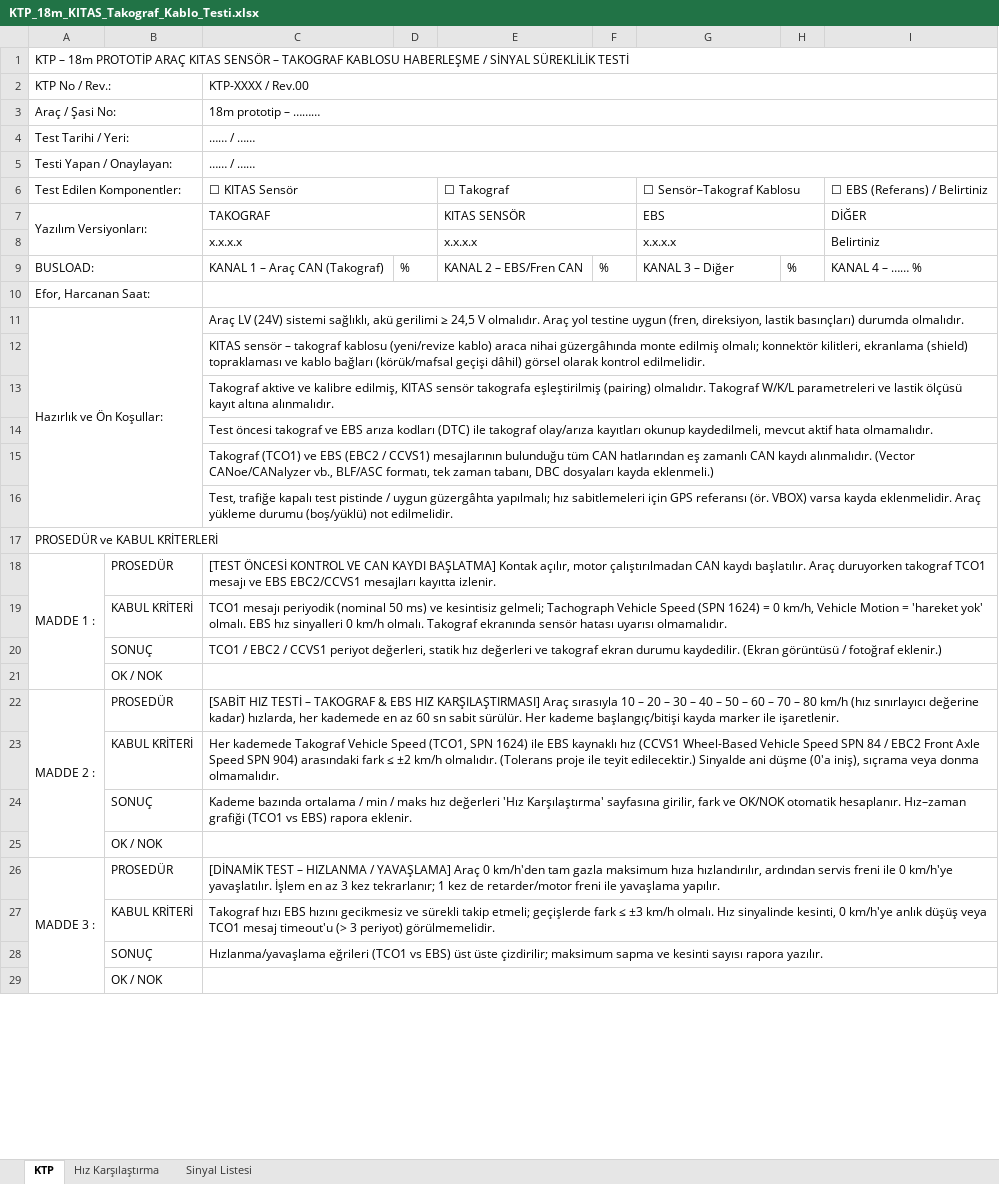
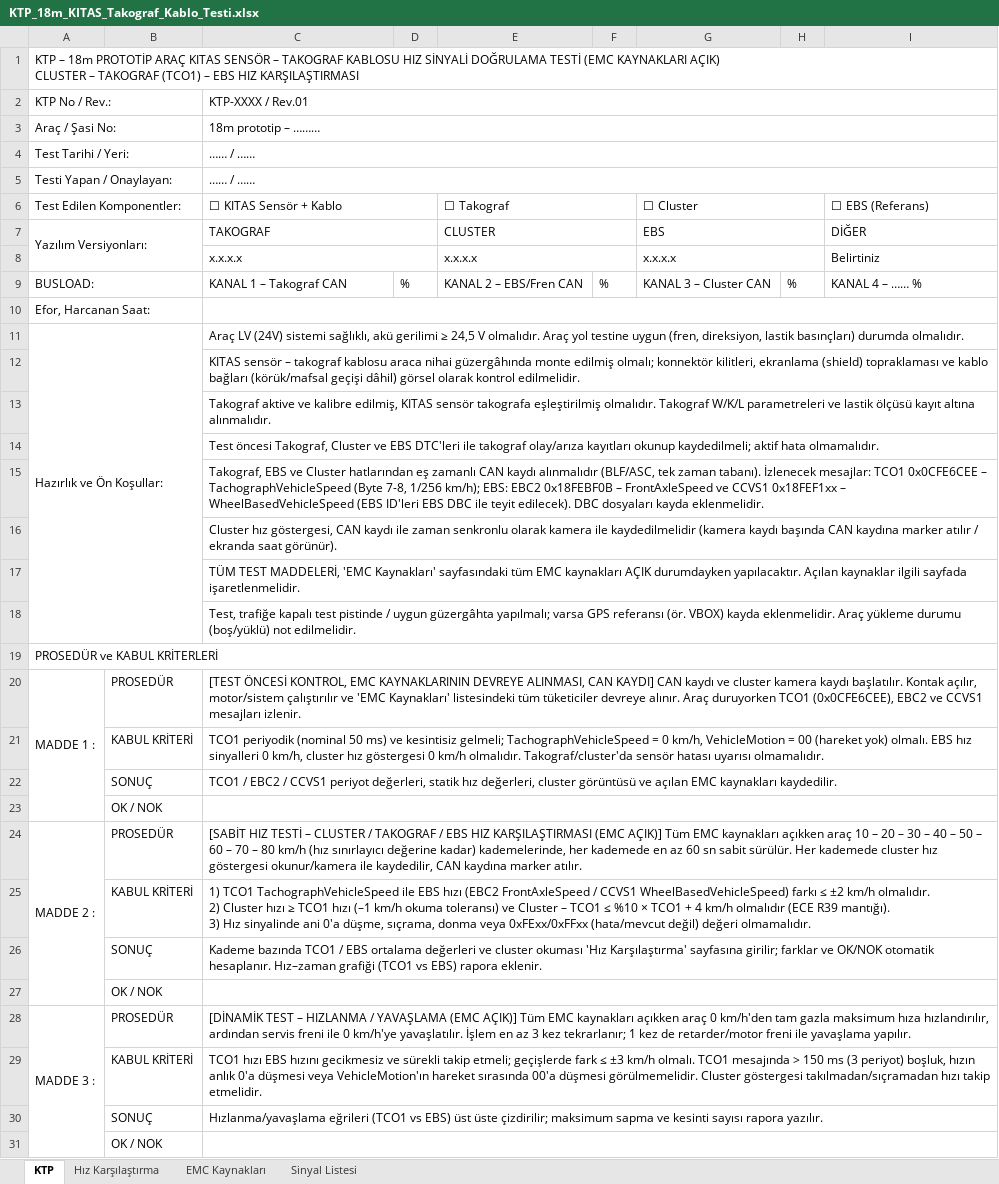
Before and after one commit to duygugokce/test, an Excel workbook: KTP_18m_KITAS_Takograf_Kablo_Testi.xlsx, sheet KTP, drawn as a sheet; only a part is shown; values as stored, in another font and other column widths than the file's, no cell formats; addresses are those after the commit; ↵ is a line break in a cell; the diff covers the shown part only; the diff names each change by its address in the sheet, - before the commit and + after, or states it on an @@ line.

```diff
--- a/KTP_18m_KITAS_Takograf_Kablo_Testi.xlsx (sheet KTP)
+++ b/KTP_18m_KITAS_Takograf_Kablo_Testi.xlsx (sheet KTP)
+sheet tab: EMC Kaynakları
-A1 (KTP No / Rev.:): …TAKOGRAF KABLOSU HABERLEŞME / SİNYAL SÜREKLİLİK TESTİ
+A1 (KTP No / Rev.:): …TAKOGRAF KABLOSU HIZ SİNYALİ DOĞRULAMA TESTİ (EMC KAYNAKLARI AÇIK) ↵ CLUSTER – TAKOGRAF (TCO1) – EBS HIZ KARŞILAŞTIRMASI
-C2: KTP-XXXX / Rev.00
+C2: KTP-XXXX / Rev.01
-C6 (KTP-XXXX / Rev.01): ☐ KITAS Sensör
+C6 (KTP-XXXX / Rev.01): ☐ KITAS Sensör + Kablo
-G6: ☐ Sensör–Takograf Kablosu
+G6: ☐ Cluster
-I6: ☐ EBS (Referans) / Belirtiniz
+I6: ☐ EBS (Referans)
-E7: KITAS SENSÖR
+E7: CLUSTER
-C9 (KTP-XXXX / Rev.01): KANAL 1 – Araç CAN (Takograf)
+C9 (KTP-XXXX / Rev.01): KANAL 1 – Takograf CAN
-G9: KANAL 3 – Diğer
+G9: KANAL 3 – Cluster CAN
-C12 (KTP-XXXX / Rev.01): …takograf kablosu (yeni/revize kablo) araca nihai…
+C12 (KTP-XXXX / Rev.01): …takograf kablosu araca nihai…
-C13 (KTP-XXXX / Rev.01): …takografa eşleştirilmiş (pairing) olmalıdır. Takograf…
+C13 (KTP-XXXX / Rev.01): …takografa eşleştirilmiş olmalıdır. Takograf…
-C14 (KTP-XXXX / Rev.01): Test öncesi takograf ve EBS arıza kodları (DTC) ile takograf olay/arıza kayıtları okunup kaydedilmeli, mevcut aktif hata…
+C14 (KTP-XXXX / Rev.01): Test öncesi Takograf, Cluster ve EBS DTC'leri ile takograf olay/arıza kayıtları okunup kaydedilmeli; aktif hata…
-C15 (KTP-XXXX / Rev.01): Takograf (TCO1) ve EBS (EBC2 / CCVS1) mesajlarının bulunduğu tüm CAN hatlarından eş zamanlı CAN kaydı alınmalıdır. (Vector CANoe/CANalyzer vb., BLF/ASC formatı, tek zaman tabanı, DBC dosyaları kayda eklenmeli.)
+C15 (KTP-XXXX / Rev.01): Takograf, EBS ve Cluster hatlarından eş zamanlı CAN kaydı alınmalıdır (BLF/ASC, tek zaman tabanı). İzlenecek mesajlar: TCO1 0x0CFE6CEE – TachographVehicleSpeed (Byte 7-8, 1/256 km/h); EBS: EBC2 0x18FEBF0B – FrontAxleSpeed ve CCVS1 0x18FEF1xx – WheelBasedVehicleSpeed (EBS ID'leri EBS DBC ile teyit edilecek). DBC dosyaları kayda eklenmelidir.
-C16 (KTP-XXXX / Rev.01): Test, trafiğe kapalı test pistinde / uygun güzergâhta yapılmalı; hız sabitlemeleri için GPS referansı (ör. VBOX) varsa kayda eklenmelidir. Araç yükleme durumu (boş/yüklü) not edilmelidir.
+C16 (KTP-XXXX / Rev.01): Cluster hız göstergesi, CAN kaydı ile zaman senkronlu olarak kamera ile kaydedilmelidir (kamera kaydı başında CAN kaydına marker atılır / ekranda saat görünür).
+row 17:  |  | TÜM TEST MADDELERİ, 'EMC Kaynakları' sayfasındaki tüm EMC kaynakları AÇIK durumdayken yapılacaktır. Açılan kaynaklar ilgili sayfada işaretlenmelidir.
+row 18:  |  | Test, trafiğe kapalı test pistinde / uygun güzergâhta yapılmalı; varsa GPS referansı (ör. VBOX) kayda eklenmelidir. Araç yükleme durumu (boş/yüklü) not edilmelidir.
-C20 (KTP-XXXX / Rev.01): [TEST ÖNCESİ KONTROL VE CAN KAYDI BAŞLATMA] Kontak açılır, motor çalıştırılmadan CAN kaydı başlatılır. Araç duruyorken takograf TCO1 mesajı ve EBS EBC2/CCVS1 mesajları kayıtta izlenir.
+C20 (KTP-XXXX / Rev.01): [TEST ÖNCESİ KONTROL, EMC KAYNAKLARININ DEVREYE ALINMASI, CAN KAYDI] CAN kaydı ve cluster kamera kaydı başlatılır. Kontak açılır, motor/sistem çalıştırılır ve 'EMC Kaynakları' listesindeki tüm tüketiciler devreye alınır. Araç duruyorken TCO1 (0x0CFE6CEE), EBC2 ve CCVS1 mesajları izlenir.
-C21 (KTP-XXXX / Rev.01): TCO1 mesajı periyodik (nominal 50 ms) ve kesintisiz gelmeli; Tachograph Vehicle Speed (SPN 1624) = 0 km/h, Vehicle Motion = 'hareket yok' olmalı. EBS hız sinyalleri 0 km/h olmalı. Takograf ekranında sensör hatası…
+C21 (KTP-XXXX / Rev.01): TCO1 periyodik (nominal 50 ms) ve kesintisiz gelmeli; TachographVehicleSpeed = 0 km/h, VehicleMotion = 00 (hareket yok) olmalı. EBS hız sinyalleri 0 km/h, cluster hız göstergesi 0 km/h olmalıdır. Takograf/cluster'da sensör hatası…
-C22 (KTP-XXXX / Rev.01): …statik hız değerleri ve takograf ekran durumu kaydedilir. (Ekran görüntüsü / fotoğraf eklenir.)
+C22 (KTP-XXXX / Rev.01): …statik hız değerleri, cluster görüntüsü ve açılan EMC kaynakları kaydedilir.
-C24 (KTP-XXXX / Rev.01): …TESTİ – TAKOGRAF & EBS HIZ KARŞILAŞTIRMASI] Araç sırasıyla 10 – 20 – 30 – 40 – 50 – 60 – 70 – 80 km/h (hız sınırlayıcı değerine kadar) hızlarda, her kademede en az 60 sn sabit sürülür. Her kademe başlangıç/bitişi kayda marker ile işaretlenir.
+C24 (KTP-XXXX / Rev.01): …TESTİ – CLUSTER / TAKOGRAF / EBS HIZ KARŞILAŞTIRMASI (EMC AÇIK)] Tüm EMC kaynakları açıkken araç 10 – 20 – 30 – 40 – 50 – 60 – 70 – 80 km/h (hız sınırlayıcı değerine kadar) kademelerinde, her kademede en az 60 sn sabit sürülür. Her kademede cluster hız göstergesi okunur/kamera ile kaydedilir, CAN kaydına marker atılır.
-C25 (KTP-XXXX / Rev.01): Her kademede Takograf Vehicle Speed (TCO1, SPN 1624) ile EBS kaynaklı hız (CCVS1 Wheel-Based Vehicle Speed SPN 84 / EBC2 Front Axle Speed SPN 904) arasındaki fark ≤ ±2 km/h olmalıdır. (Tolerans proje ile teyit edilecektir.) Sinyalde ani düşme (0'a iniş), sıçrama veya donma olmamalıdır.
+C25 (KTP-XXXX / Rev.01): 1) TCO1 TachographVehicleSpeed ile EBS hızı (EBC2 FrontAxleSpeed / CCVS1 WheelBasedVehicleSpeed) farkı ≤ ±2 km/h olmalıdır. ↵ 2) Cluster hızı ≥ TCO1 hızı (–1 km/h okuma toleransı) ve Cluster – TCO1 ≤ %10 × TCO1 + 4 km/h olmalıdır (ECE R39 mantığı). ↵ 3) Hız sinyalinde ani 0'a düşme, sıçrama, donma veya 0xFExx/0xFFxx (hata/mevcut değil) değeri olmamalıdır.
-C26 (KTP-XXXX / Rev.01): Kademe bazında ortalama / min / maks hız değerleri 'Hız Karşılaştırma' sayfasına girilir, fark ve OK/NOK…
+C26 (KTP-XXXX / Rev.01): Kademe bazında TCO1 / EBS ortalama değerleri ve cluster okuması 'Hız Karşılaştırma' sayfasına girilir; farklar ve OK/NOK…
-C28 (KTP-XXXX / Rev.01): …HIZLANMA / YAVAŞLAMA] Araç 0 km/h'den…
+C28 (KTP-XXXX / Rev.01): …HIZLANMA / YAVAŞLAMA (EMC AÇIK)] Tüm EMC kaynakları açıkken araç 0 km/h'den…
-C29 (KTP-XXXX / Rev.01): Takograf hızı EBS hızını gecikmesiz ve sürekli takip etmeli; geçişlerde fark ≤ ±3 km/h olmalı. Hız sinyalinde kesinti, 0 km/h'ye anlık düşüş veya TCO1 mesaj timeout'u (> 3 periyot) görülmemelidir.
+C29 (KTP-XXXX / Rev.01): TCO1 hızı EBS hızını gecikmesiz ve sürekli takip etmeli; geçişlerde fark ≤ ±3 km/h olmalı. TCO1 mesajında > 150 ms (3 periyot) boşluk, hızın anlık 0'a düşmesi veya VehicleMotion'ın hareket sırasında 00'a düşmesi görülmemelidir. Cluster göstergesi takılmadan/sıçramadan hızı takip etmelidir.
```
Also changed, not shown: 12 edited cells elsewhere in this sheet, sheet Sinyal Listesi, sheet Hız Karşılaştırma, cell formats.
